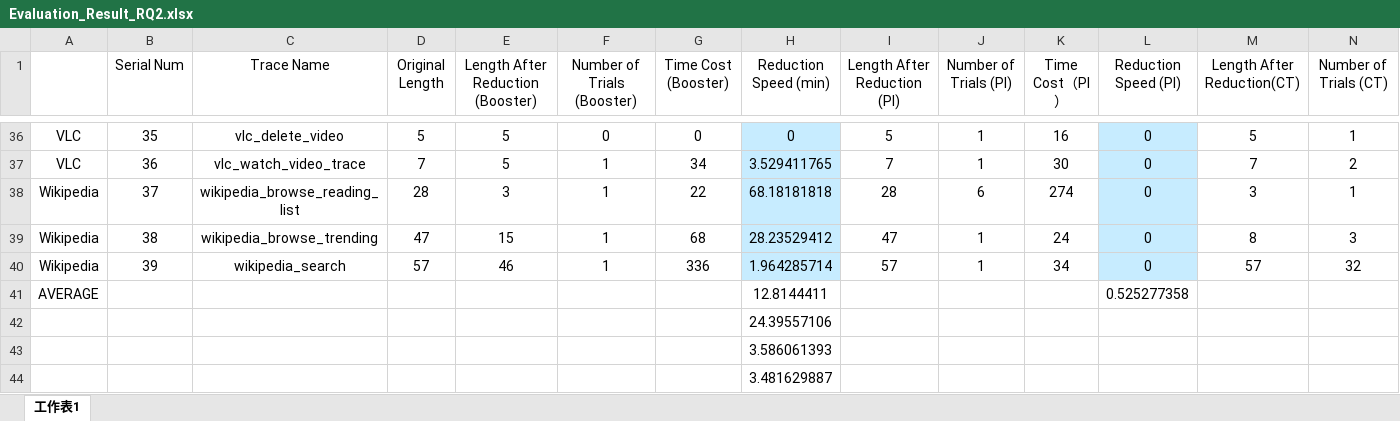
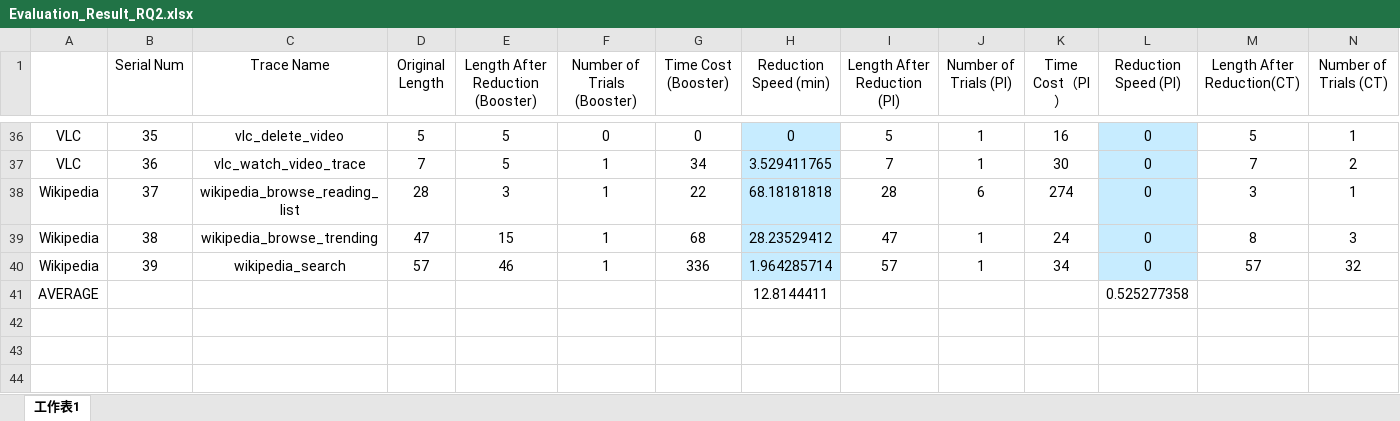
Before and after one commit to ASE2023Booster/Booster, an Excel workbook: EvaluationResults/Evaluation_Result_RQ2.xlsx, sheet 工作表1, drawn as a sheet; only a part is shown, gaps mark what is left out; values as stored, in another font and other column widths than the file's, no borders; rows hold the shown columns only; the diff names each change by its address in the sheet, - before the commit and + after, or states it on an @@ line.

```diff
--- a/EvaluationResults/Evaluation_Result_RQ2.xlsx (sheet 工作表1)
+++ b/EvaluationResults/Evaluation_Result_RQ2.xlsx (sheet 工作表1)
-row 42:  |  |  |  |  |  |  | 24.39557106
-row 43:  |  |  |  |  |  |  | 3.586061393
-row 44:  |  |  |  |  |  |  | 3.481629887
```
Also changed, not shown: EvaluationResults/Evaluation_Result_RQ1.xlsx, 9 other files.
